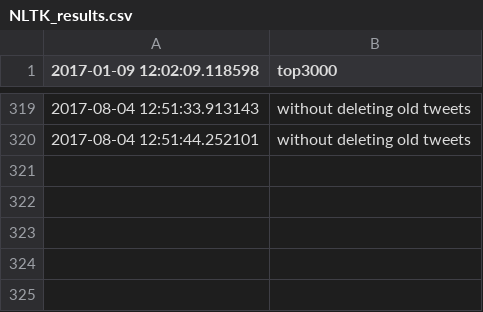
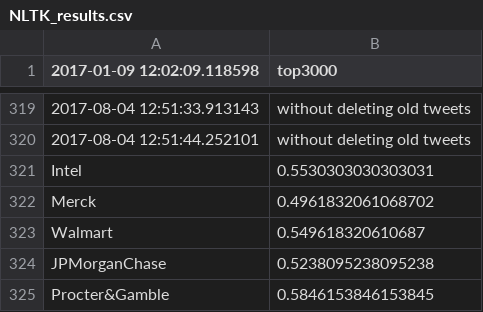
Before and after one commit to lookcw/Senvision, a CSV file: Results/NLTK_results.csv, drawn as a sheet; only a part is shown, gaps mark what is left out; the diff names each change by its address in the sheet, - before the commit and + after, or states it on an @@ line.

```diff
--- a/Results/NLTK_results.csv
+++ b/Results/NLTK_results.csv
+row 321: Intel | 0.5530303030303031
+row 322: Merck | 0.4961832061068702
+row 323: Walmart | 0.549618320610687
+row 324: JPMorganChase | 0.5238095238095238
+row 325: Procter&Gamble | 0.5846153846153845
```
Also changed, not shown: 1 other file.
